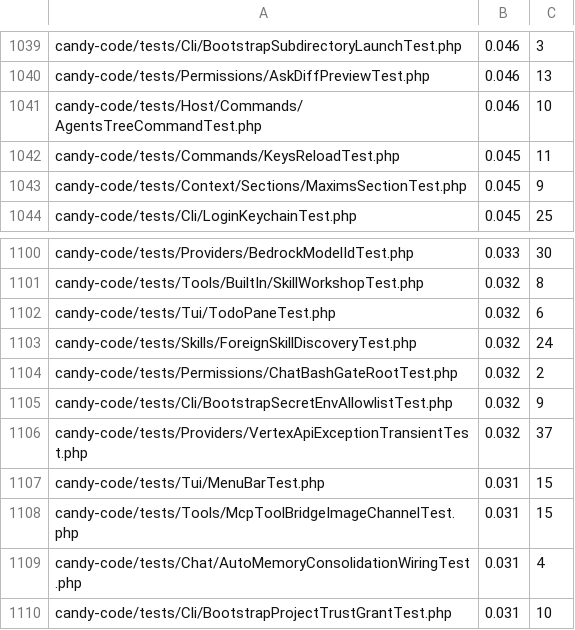
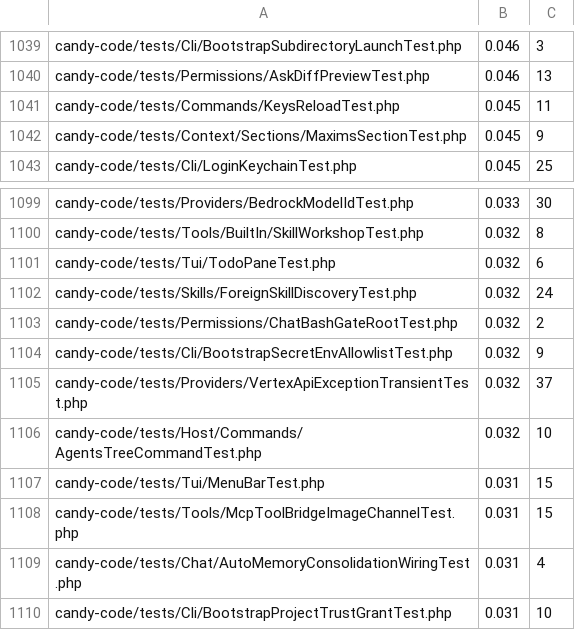
Before and after one commit to detain/sugarcraft, a TSV file: scripts/parallel-tests-durations.tsv, drawn as a sheet; only a part is shown, gaps mark what is left out; removed rows and columns are numbered as before the commit, all else as after; the diff names each change by its address in the sheet, - before the commit and + after, or states it on an @@ line.

Commit message:
durations: re-measure AgentsTreeCommandTest row from a3 battery junit (0.046/10 -> 0.032/10, time-descending position corrected; TokenScopeTest 12.024 re-measure precedent)

```diff
--- a/scripts/parallel-tests-durations.tsv
+++ b/scripts/parallel-tests-durations.tsv
-row 1041: candy-code/tests/Host/Commands/AgentsTreeCommandTest.php | 0.046 | 10
+row 1106: candy-code/tests/Host/Commands/AgentsTreeCommandTest.php | 0.032 | 10
```
